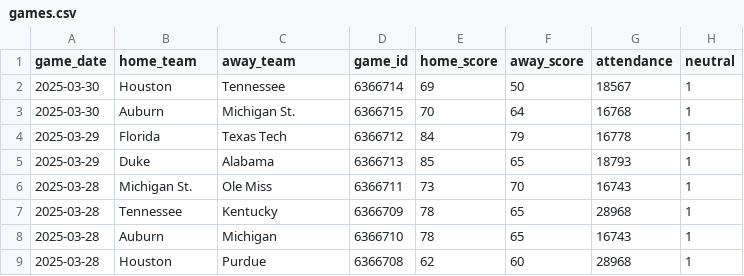
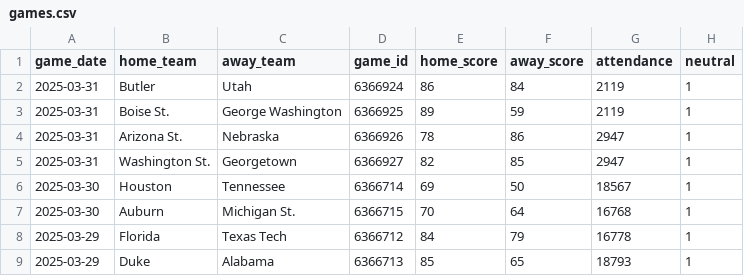
Before and after one commit to JackLich10/ncaa_shots, a CSV file: data/mens/games.csv, drawn as a sheet; only a part is shown; the shorter side is filled out with more unchanged rows.

```diff
--- a/data/mens/games.csv
+++ b/data/mens/games.csv
@@ -1,2 +1,6 @@
 game_date,home_team,away_team,game_id,home_score,away_score,attendance,neutral
+2025-03-31,Butler,Utah,6366924,86,84,2119,1
+2025-03-31,Boise St.,George Washington,6366925,89,59,2119,1
+2025-03-31,Arizona St.,Nebraska,6366926,78,86,2947,1
+2025-03-31,Washington St.,Georgetown,6366927,82,85,2947,1
 2025-03-30,Houston,Tennessee,6366714,69,50,18567,1
```
Also changed, not shown: data/womens/games.csv, 2 other files.
